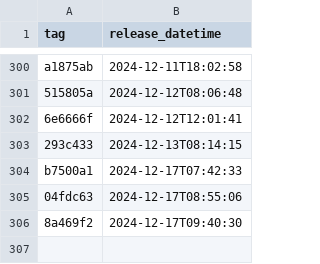
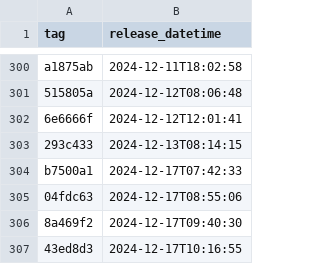
Before and after one commit to NHSDigital/electronic-prescription-service-account-resources, a CSV file: _data/dev-account_account-resources_deployments.csv, drawn as a sheet; only a part is shown, gaps mark what is left out; the diff names each change by its address in the sheet, - before the commit and + after, or states it on an @@ line.

```diff
--- a/_data/dev-account_account-resources_deployments.csv
+++ b/_data/dev-account_account-resources_deployments.csv
+row 307: 43ed8d3 | 2024-12-17T10:16:55
```
Also changed, not shown: 1 other file.
